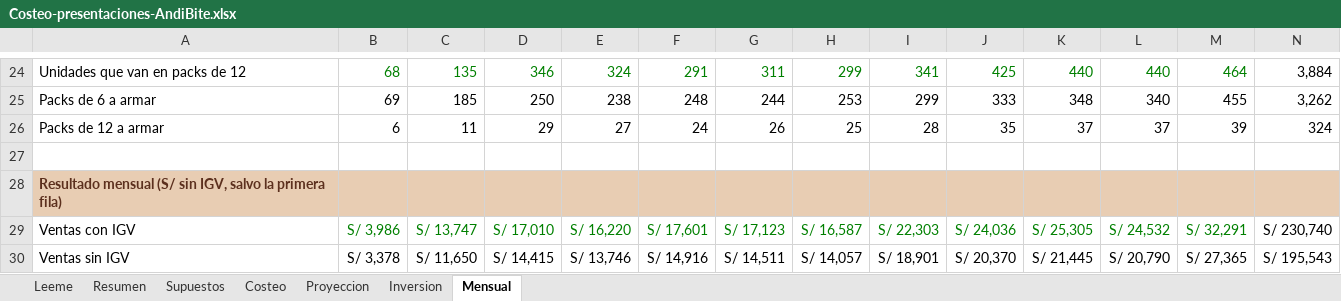
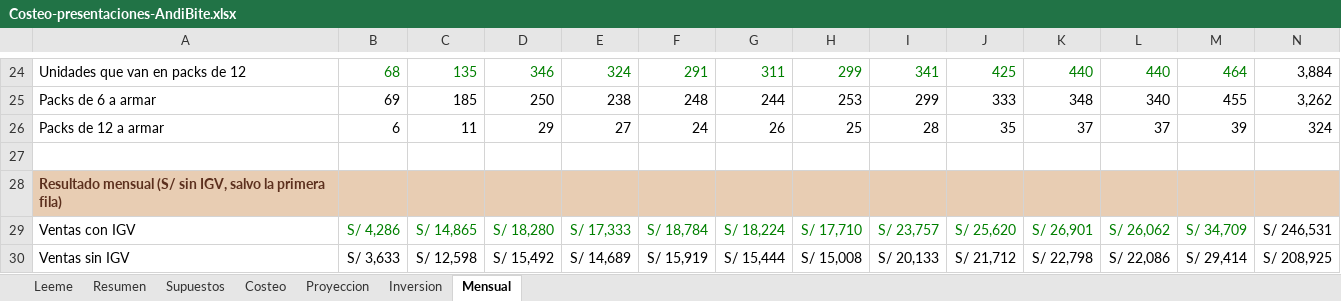
Before and after one commit to Darknow-web/Desarrollo-y-lanzamiento-de-producto-y-marca, an Excel workbook: 04-reformulacion/Costeo-presentaciones-AndiBite.xlsx, sheet Mensual, drawn as a sheet; only a part is shown, gaps mark what is left out; values as stored, in another font and other column widths than the file's, no borders; the diff covers the shown part only; the diff names each change by its address in the sheet, - before the commit and + after, or states it on an @@ line.

```diff
--- a/04-reformulacion/Costeo-presentaciones-AndiBite.xlsx (sheet Mensual)
+++ b/04-reformulacion/Costeo-presentaciones-AndiBite.xlsx (sheet Mensual)
-B29: S/ 3,986
+B29: S/ 4,286
-C29: S/ 13,747
+C29: S/ 14,865
-D29: S/ 17,010
+D29: S/ 18,280
-E29: S/ 16,220
+E29: S/ 17,333
-F29: S/ 17,601
+F29: S/ 18,784
-G29: S/ 17,123
+G29: S/ 18,224
-H29: S/ 16,587
+H29: S/ 17,710
-I29: S/ 22,303
+I29: S/ 23,757
-J29: S/ 24,036
+J29: S/ 25,620
-K29: S/ 25,305
+K29: S/ 26,901
-L29: S/ 24,532
+L29: S/ 26,062
-M29: S/ 32,291
+M29: S/ 34,709
-N29: S/ 230,740
+N29: S/ 246,531
-B30: S/ 3,378
+B30: S/ 3,633
-C30: S/ 11,650
+C30: S/ 12,598
-D30: S/ 14,415
+D30: S/ 15,492
-E30: S/ 13,746
+E30: S/ 14,689
-F30: S/ 14,916
+F30: S/ 15,919
-G30: S/ 14,511
+G30: S/ 15,444
-H30: S/ 14,057
+H30: S/ 15,008
-I30: S/ 18,901
+I30: S/ 20,133
-J30: S/ 20,370
+J30: S/ 21,712
-K30: S/ 21,445
+K30: S/ 22,798
-L30: S/ 20,790
+L30: S/ 22,086
-M30: S/ 27,365
+M30: S/ 29,414
-N30: S/ 195,543
+N30: S/ 208,925
```
Also changed, not shown: 114 edited cells elsewhere in this sheet, sheet Proyeccion, sheet Costeo, sheet Resumen, sheet Supuestos, sheet Inversion, 1 other file.
